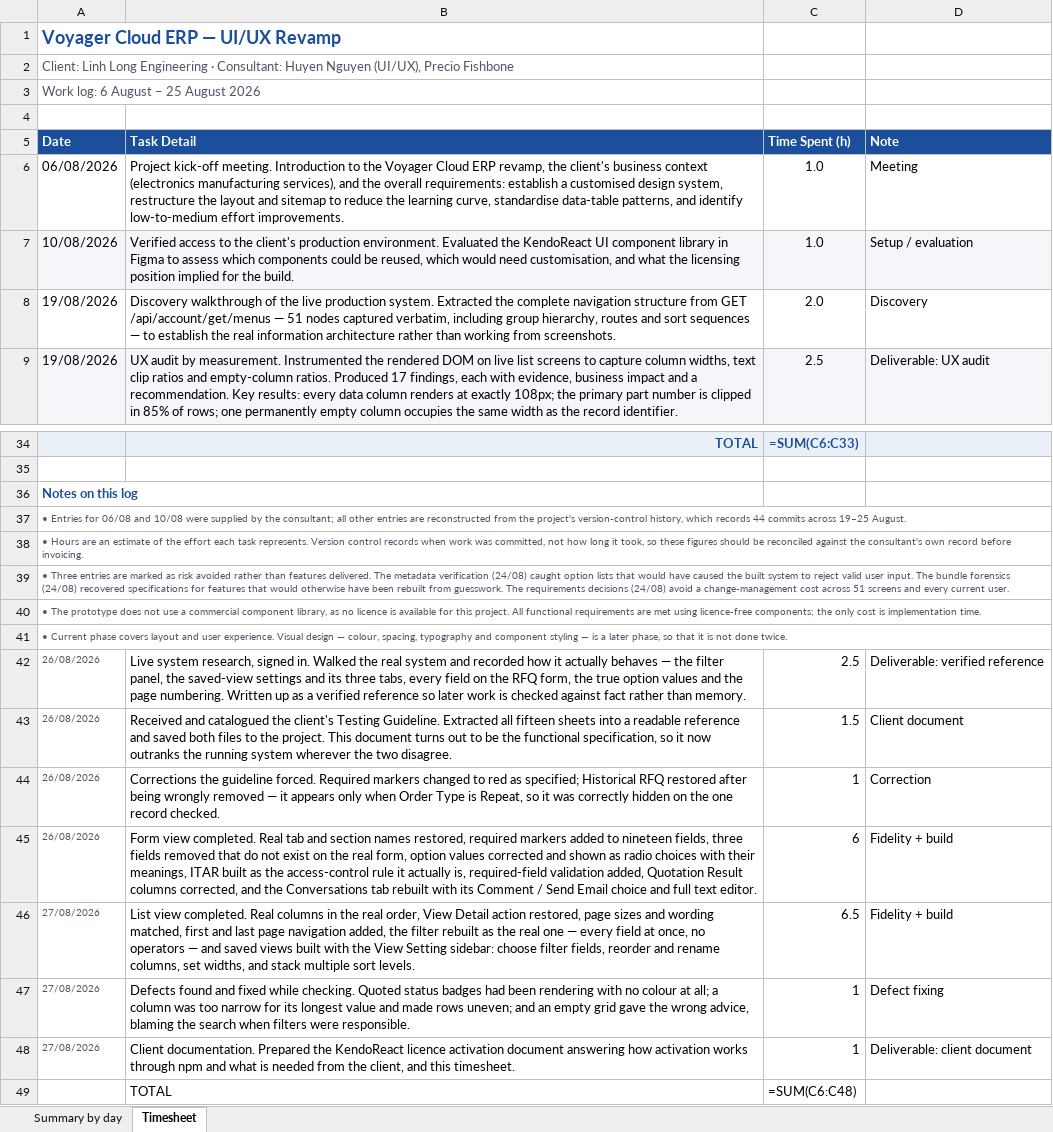
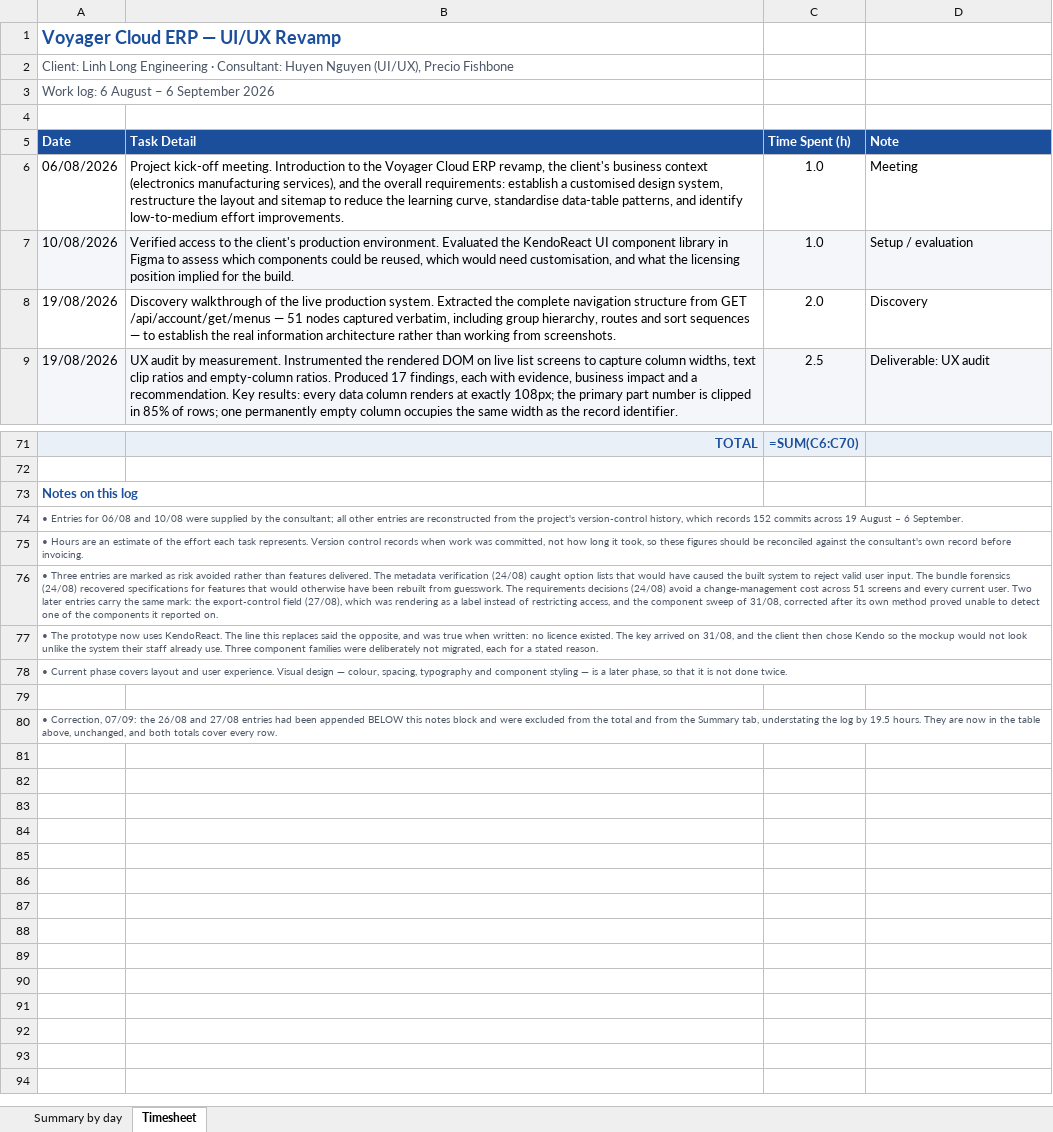
Before and after one commit to BuiDoanKhanhAnPrecioFishbone/ll-poc, an Excel workbook: docs/Voyager-UIUX-Timesheet-Aug2026.xlsx, sheet Timesheet, drawn as a sheet; only a part is shown, gaps mark what is left out; values as stored, in another font and other column widths than the file's, no borders; formulas without a stored value are shown as written; removed rows and columns are numbered as before the commit, all else as after; the diff covers the shown part only; the diff names each change by its address in the sheet, - before the commit and + after, or states it on an @@ line.

```diff
--- a/docs/Voyager-UIUX-Timesheet-Aug2026.xlsx (sheet Timesheet)
+++ b/docs/Voyager-UIUX-Timesheet-Aug2026.xlsx (sheet Timesheet)
-A3 (Date): Work log: 6 August – 25 August 2026
+A3 (Date): Work log: 6 August – 6 September 2026
-C71 (Time Spent (h)): =SUM(C6:C33)
+C71 (Time Spent (h)): =SUM(C6:C70)
-A74 (Date): …which records 44 commits across 19–25 August.
+A74 (Date): …which records 152 commits across 19 August – 6 September.
-A76 (Date): …current user.
+A76 (Date): …current user. Two later entries carry the same mark: the export-control field (27/08), which was rendering as a label instead of restricting access, and the component sweep of 31/08, corrected after its own method proved unable to detect one of the components it reported on.
-A77 (Date): …The prototype does not use a commercial component library, as no licence is available for this project. All functional requirements are met using licence-free components; the only cost is implementation time.
+A77 (Date): …The prototype now uses KendoReact. The line this replaces said the opposite, and was true when written: no licence existed. The key arrived on 31/08, and the client then chose Kendo so the mockup would not look unlike the system their staff already use. Three component families were deliberately not migrated, each for a stated reason.
-row 79: 26/08/2026 | Live system research, signed in. Walked the real system and recorded how it actually behaves — the filter panel, the saved-view settings and its three tabs, every field on the RFQ form, the true option values and the page numbering. Written up as a verified reference so later work is checked against fact rather than memory. | 2.5 | Deliverable: verified reference
+row 79: (empty)
@@ row 43 moved to row 35: 26/08/2026 @@
-row 44: 26/08/2026 | Corrections the guideline forced. Required markers changed to red as specified; Historical RFQ restored after being wrongly removed — it appears only when Order Type is Repeat, so it was correctly hidden on the one record checked. | 1 | Correction
-row 45: 26/08/2026 | Form view completed. Real tab and section names restored, required markers added to nineteen fields, three fields removed that do not exist on the real form, option values corrected and shown as radio choices with their meanings, ITAR built as the access-control rule it actually is, required-field validation added, Quotation Result columns corrected, and the Conversations tab rebuilt with its Comment / Send Email choice and full text editor. | 6 | Fidelity + build
@@ row 46 moved to row 38: 27/08/2026 @@
-row 47: 27/08/2026 | Defects found and fixed while checking. Quoted status badges had been rendering with no colour at all; a column was too narrow for its longest value and made rows uneven; and an empty grid gave the wrong advice, blaming the search when filters were responsible. | 1 | Defect fixing
-row 48: 27/08/2026 | Client documentation. Prepared the KendoReact licence activation document answering how activation works through npm and what is needed from the client, and this timesheet. | 1 | Deliverable: client document
-row 49:  | TOTAL | =SUM(C6:C48)
+row 80: • Correction, 07/09: the 26/08 and 27/08 entries had been appended BELOW this notes block and were excluded from the total and from the Summary tab, understating the log by 19.5 hours. They are now in the table above, unchanged, and both totals cover every row.
```
Also changed, not shown: 35 added rows elsewhere in this sheet, sheet Summary by day, 1 other file.
